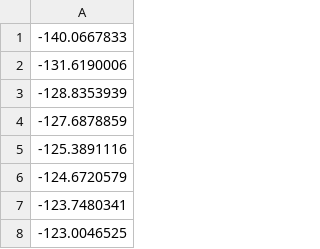
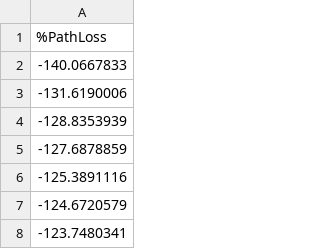
Before and after one commit to wiless/singlecell, a CSV file: calib/ericssonCL_cdf.csv, drawn as a sheet; only a part is shown; the shorter side is filled out with more unchanged rows; the diff names each change by its address in the sheet, - before the commit and + after, or states it on an @@ line.

Commit message:
Update ericssonCL_cdf.csv

```diff
--- a/calib/ericssonCL_cdf.csv
+++ b/calib/ericssonCL_cdf.csv
+row 1: %PathLoss
```
